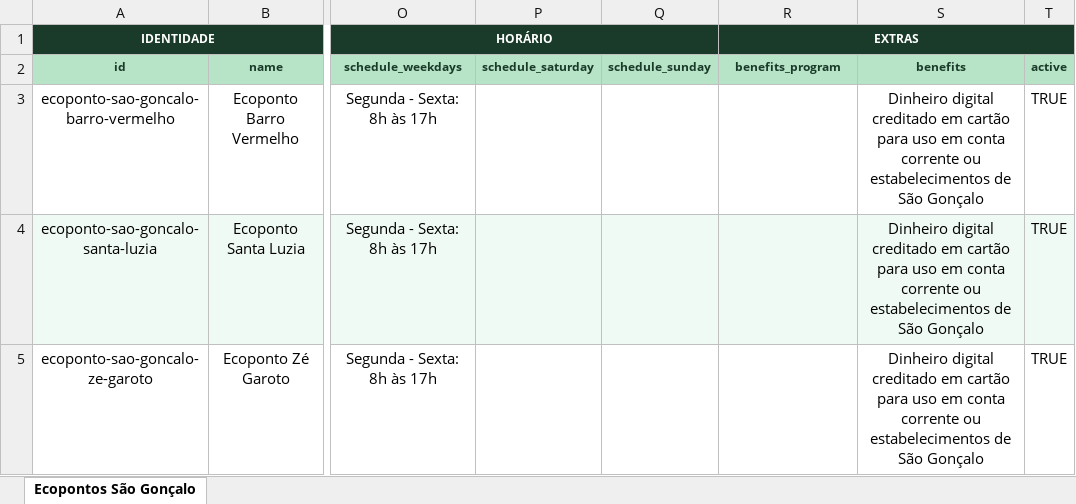
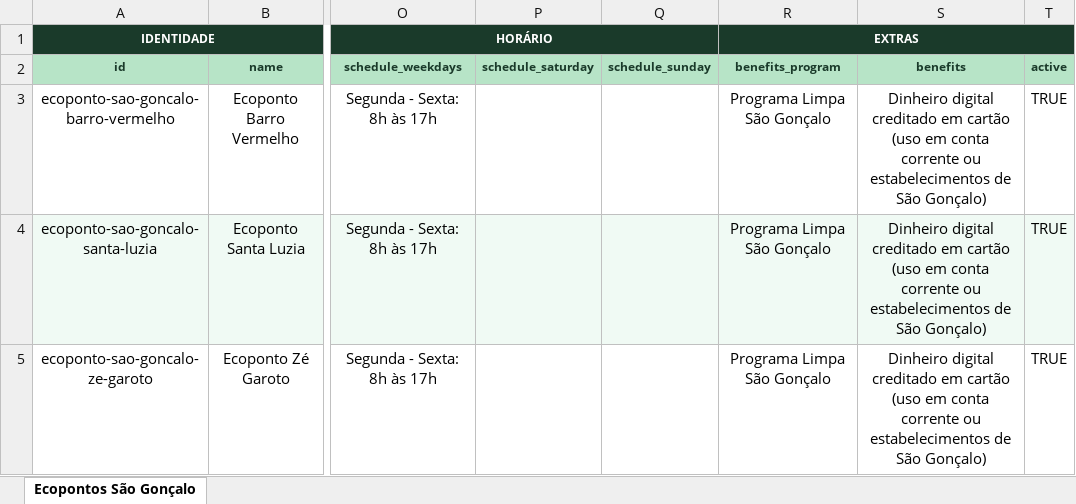
Before and after one commit to J4g3rWulf/automatic-happiness, an Excel workbook: scripts/dados/sao_goncalo_ecopontos_rio_v2.xlsx, sheet Ecopontos São Gonçalo, drawn as a sheet; only a part is shown, gaps mark what is left out; values as stored, in another font and other column widths than the file's, no borders; the diff names each change by its address in the sheet, - before the commit and + after, or states it on an @@ line.

```diff
--- a/scripts/dados/sao_goncalo_ecopontos_rio_v2.xlsx (sheet Ecopontos São Gonçalo)
+++ b/scripts/dados/sao_goncalo_ecopontos_rio_v2.xlsx (sheet Ecopontos São Gonçalo)
-R3:R5 (benefits_program): (empty)
+R3:R5 (benefits_program): Programa Limpa São Gonçalo
-S3:S5 (benefits): …em cartão para uso em conta corrente ou estabelecimentos de São Gonçalo
+S3:S5 (benefits): …em cartão (uso em conta corrente ou estabelecimentos de São Gonçalo)
```
Also changed, not shown: 7 other files.
